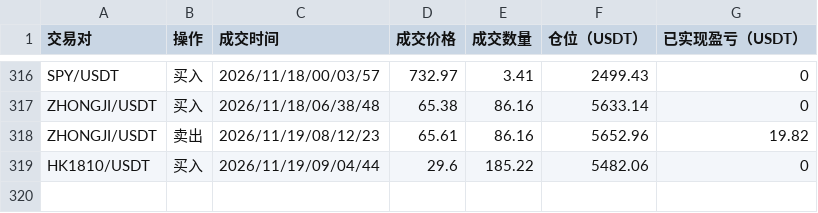
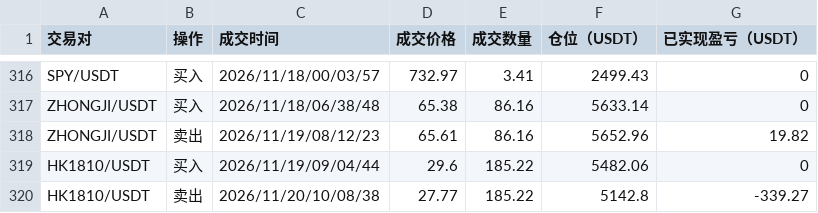
Before and after one commit to burceasn/asset-dashboard, a CSV file: trade_history.csv, drawn as a sheet; only a part is shown, gaps mark what is left out; the diff names each change by its address in the sheet, - before the commit and + after, or states it on an @@ line.

```diff
--- a/trade_history.csv
+++ b/trade_history.csv
+row 320: HK1810/USDT | 卖出 | 2026/11/20/10/08/38 | 27.77 | 185.22 | 5142.8 | -339.27
```
Also changed, not shown: 1 other file.
